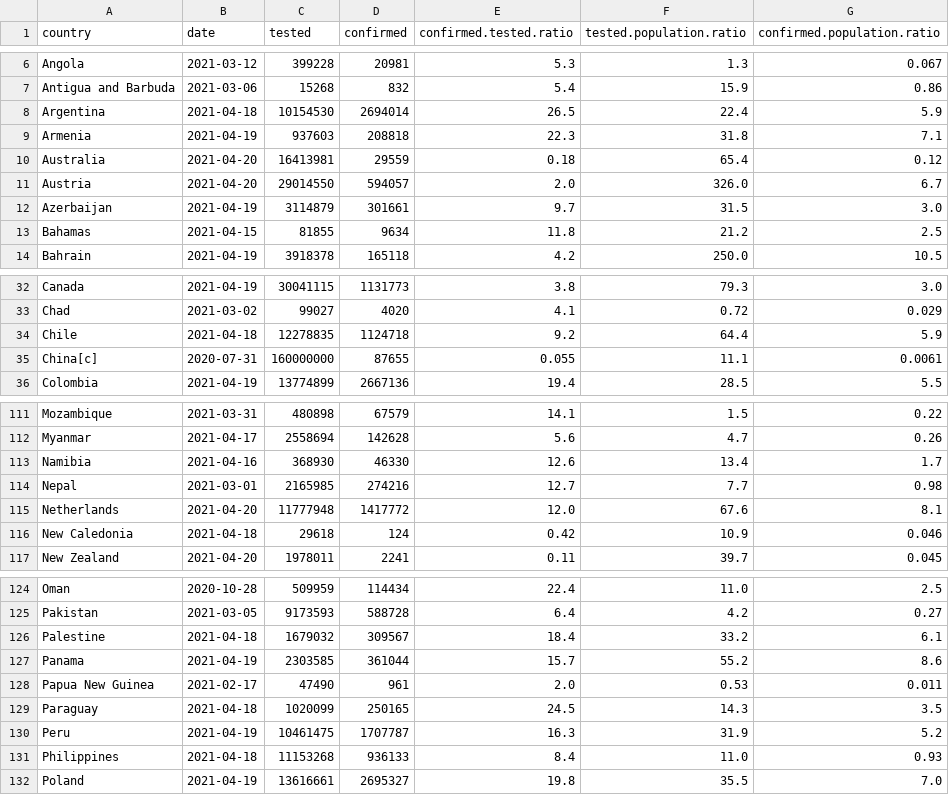
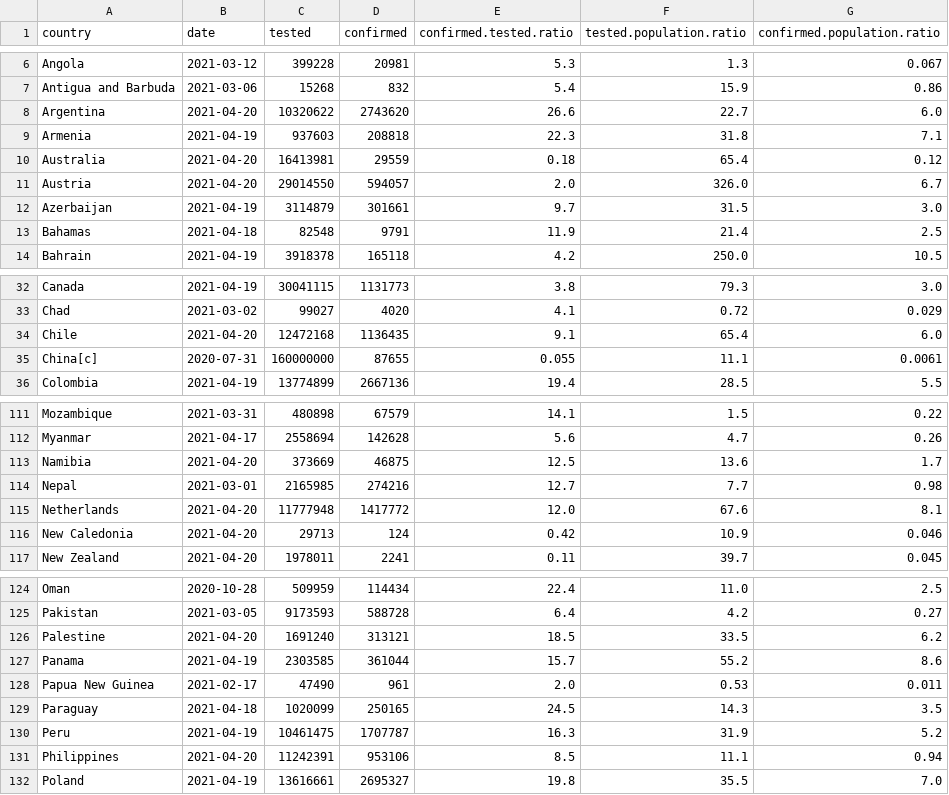
Before and after one commit to dennislamcv1/IBMDExcel-R, a CSV file: Introduction to R Programming for Data Science/covid.csv, drawn as a sheet; only a part is shown, gaps mark what is left out; the diff covers the shown part only.

```diff
--- a/Introduction to R Programming for Data Science/covid.csv
+++ b/Introduction to R Programming for Data Science/covid.csv
@@ -7,3 +7,3 @@ Angola,2021-03-12,399228,20981,5.3,1.3,0.067
 Antigua and Barbuda,2021-03-06,15268,832,5.4,15.9,0.86
-Argentina,2021-04-18,10154530,2694014,26.5,22.4,5.9
+Argentina,2021-04-20,10320622,2743620,26.6,22.7,6.0
 Armenia,2021-04-19,937603,208818,22.3,31.8,7.1
@@ -12,3 +12,3 @@ Austria,2021-04-20,29014550,594057,2.0,326.0,6.7
 Azerbaijan,2021-04-19,3114879,301661,9.7,31.5,3.0
-Bahamas,2021-04-15,81855,9634,11.8,21.2,2.5
+Bahamas,2021-04-18,82548,9791,11.9,21.4,2.5
 Bahrain,2021-04-19,3918378,165118,4.2,250.0,10.5
@@ -33,3 +33,3 @@ Canada,2021-04-19,30041115,1131773,3.8,79.3,3.0
 Chad,2021-03-02,99027,4020,4.1,0.72,0.029
-Chile,2021-04-18,12278835,1124718,9.2,64.4,5.9
+Chile,2021-04-20,12472168,1136435,9.1,65.4,6.0
 China[c],2020-07-31,160000000,87655,0.055,11.1,0.0061
@@ -112,6 +112,6 @@ Mozambique,2021-03-31,480898,67579,14.1,1.5,0.22
 Myanmar,2021-04-17,2558694,142628,5.6,4.7,0.26
-Namibia,2021-04-16,368930,46330,12.6,13.4,1.7
+Namibia,2021-04-20,373669,46875,12.5,13.6,1.7
 Nepal,2021-03-01,2165985,274216,12.7,7.7,0.98
 Netherlands,2021-04-20,11777948,1417772,12.0,67.6,8.1
-New Caledonia,2021-04-18,29618,124,0.42,10.9,0.046
+New Caledonia,2021-04-20,29713,124,0.42,10.9,0.046
 New Zealand,2021-04-20,1978011,2241,0.11,39.7,0.045
@@ -125,3 +125,3 @@ Oman,2020-10-28,509959,114434,22.4,11.0,2.5
 Pakistan,2021-03-05,9173593,588728,6.4,4.2,0.27
-Palestine,2021-04-18,1679032,309567,18.4,33.2,6.1
+Palestine,2021-04-20,1691240,313121,18.5,33.5,6.2
 Panama,2021-04-19,2303585,361044,15.7,55.2,8.6
@@ -130,3 +130,3 @@ Paraguay,2021-04-18,1020099,250165,24.5,14.3,3.5
 Peru,2021-04-19,10461475,1707787,16.3,31.9,5.2
-Philippines,2021-04-18,11153268,936133,8.4,11.0,0.93
+Philippines,2021-04-20,11242391,953106,8.5,11.1,0.94
 Poland,2021-04-19,13616661,2695327,19.8,35.5,7.0
```
Also changed, not shown: 46 edited cells elsewhere in this file, 1 other file.
